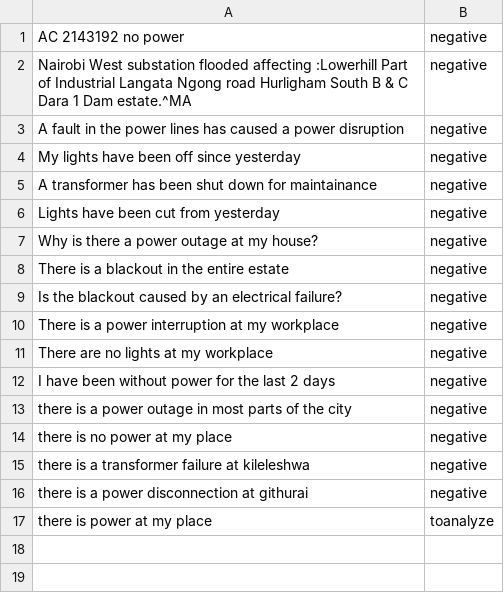
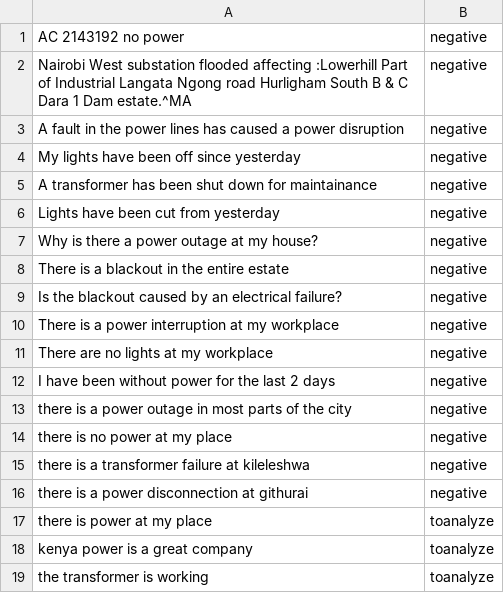
Before and after one commit to Saworieza/FixMtaa, a CSV file: proj/electricity_sentiment_training_set.csv, drawn as a sheet.

```diff
--- a/proj/electricity_sentiment_training_set.csv
+++ b/proj/electricity_sentiment_training_set.csv
@@ -17 +17,3 @@ there is a power disconnection at githurai, negative
 there is power at my place,toanalyze
+kenya power is a great company,toanalyze
+the transformer is working,toanalyze
```
Also changed, not shown: 1 other file.
